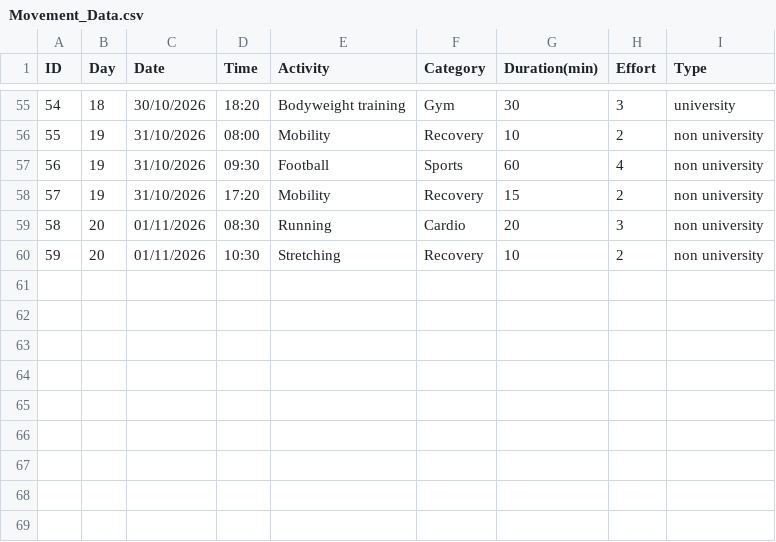
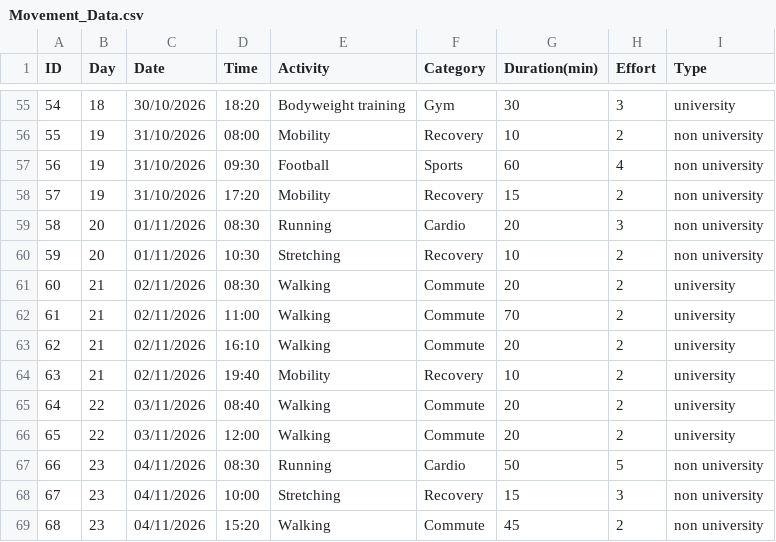
Before and after one commit to cyrilpun/DearData100Project, a CSV file: Data/Movement_Data.csv, drawn as a sheet; only a part is shown, gaps mark what is left out.

Commit message:
Add data for days 21-23

```diff
--- a/Data/Movement_Data.csv
+++ b/Data/Movement_Data.csv
@@ -60 +60,10 @@
 59,20,01/11/2026,10:30,Stretching,Recovery,10,2,non university
+60,21,02/11/2026,08:30,Walking ,Commute,20,2,university
+61,21,02/11/2026,11:00,Walking ,Commute,70,2,university
+62,21,02/11/2026,16:10,Walking ,Commute,20,2,university
+63,21,02/11/2026,19:40,Mobility,Recovery,10,2,university
+64,22,03/11/2026,08:40,Walking ,Commute,20,2,university
+65,22,03/11/2026,12:00,Walking ,Commute,20,2,university
+66,23,04/11/2026,08:30,Running,Cardio,50,5,non university
+67,23,04/11/2026,10:00,Stretching,Recovery,15,3,non university
+68,23,04/11/2026,15:20,Walking,Commute,45,2,non university
```
